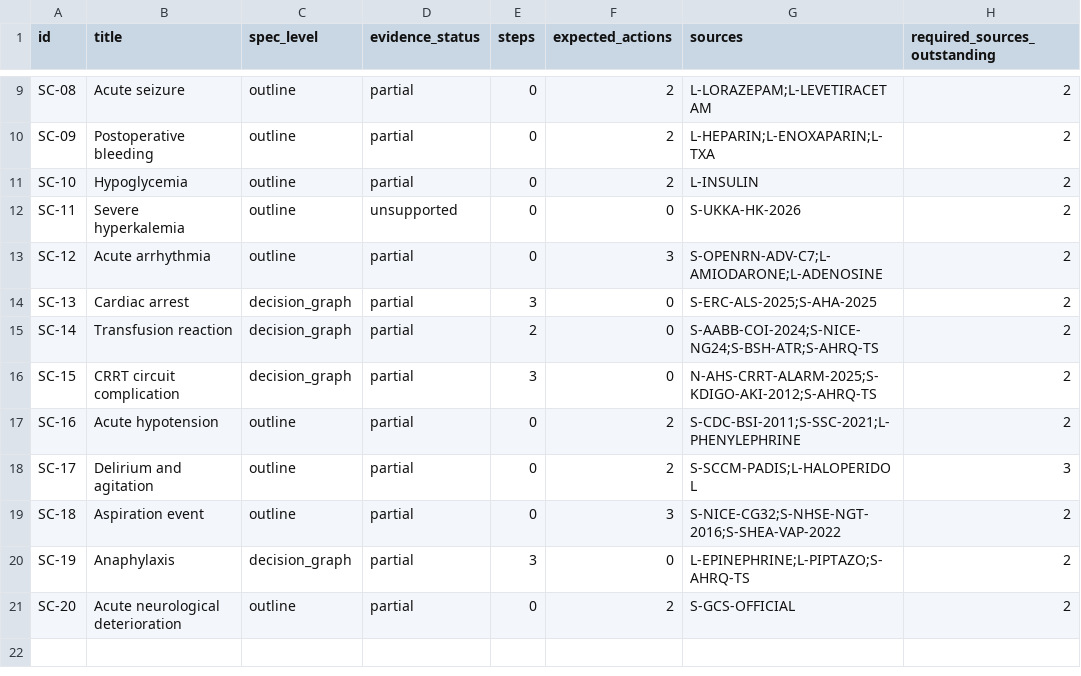
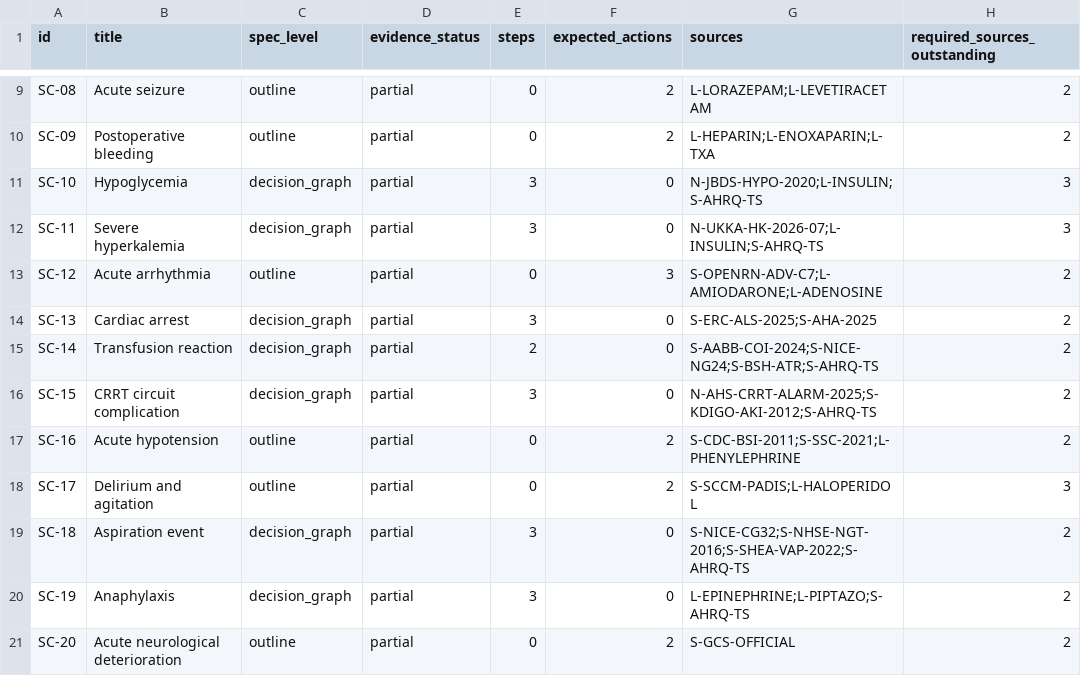
Before and after one commit to Awzy9/icu-nursing, a CSV file: content/drafts/scenarios/SCENARIO_INVENTORY.csv, drawn as a sheet; only a part is shown, gaps mark what is left out.

```diff
--- a/content/drafts/scenarios/SCENARIO_INVENTORY.csv
+++ b/content/drafts/scenarios/SCENARIO_INVENTORY.csv
@@ -10,4 +10,4 @@ SC-08,Acute seizure,outline,partial,0,2,L-LORAZEPAM;L-LEVETIRACETAM,2
 SC-09,Postoperative bleeding,outline,partial,0,2,L-HEPARIN;L-ENOXAPARIN;L-TXA,2
-SC-10,Hypoglycemia,outline,partial,0,2,L-INSULIN,2
-SC-11,Severe hyperkalemia,outline,unsupported,0,0,S-UKKA-HK-2026,2
+SC-10,Hypoglycemia,decision_graph,partial,3,0,N-JBDS-HYPO-2020;L-INSULIN;S-AHRQ-TS,3
+SC-11,Severe hyperkalemia,decision_graph,partial,3,0,N-UKKA-HK-2026-07;L-INSULIN;S-AHRQ-TS,3
 SC-12,Acute arrhythmia,outline,partial,0,3,S-OPENRN-ADV-C7;L-AMIODARONE;L-ADENOSINE,2
@@ -18,3 +18,3 @@ SC-16,Acute hypotension,outline,partial,0,2,S-CDC-BSI-2011;S-SSC-2021;L-PHENYLEP
 SC-17,Delirium and agitation,outline,partial,0,2,S-SCCM-PADIS;L-HALOPERIDOL,3
-SC-18,Aspiration event,outline,partial,0,3,S-NICE-CG32;S-NHSE-NGT-2016;S-SHEA-VAP-2022,2
+SC-18,Aspiration event,decision_graph,partial,3,0,S-NICE-CG32;S-NHSE-NGT-2016;S-SHEA-VAP-2022;S-AHRQ-TS,2
 SC-19,Anaphylaxis,decision_graph,partial,3,0,L-EPINEPHRINE;L-PIPTAZO;S-AHRQ-TS,2
```
Also changed, not shown: content/drafts/skills/NEW_SOURCES.csv, 6 other files.
